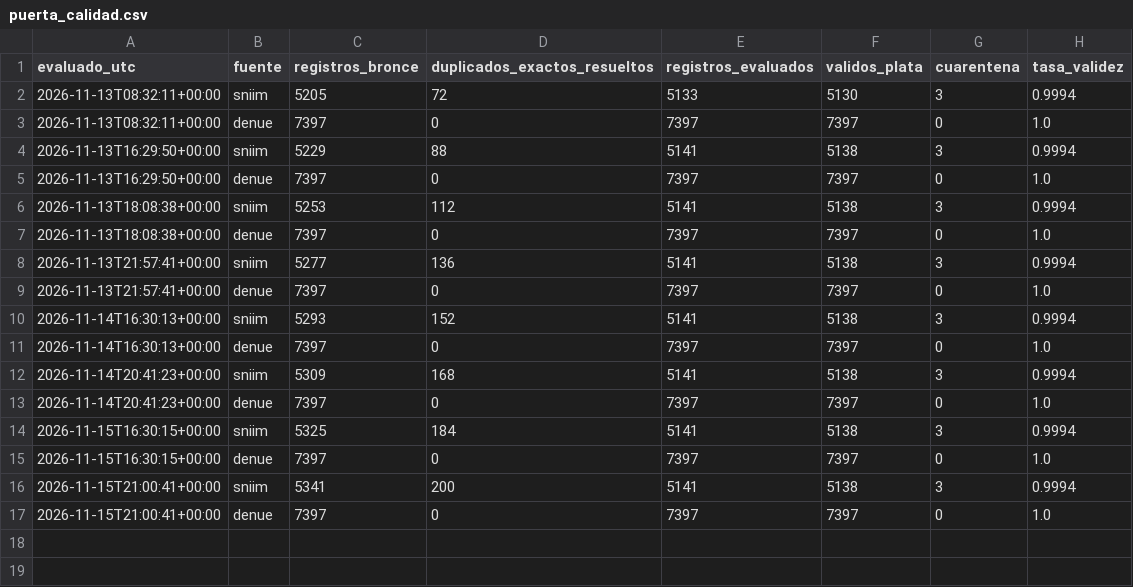
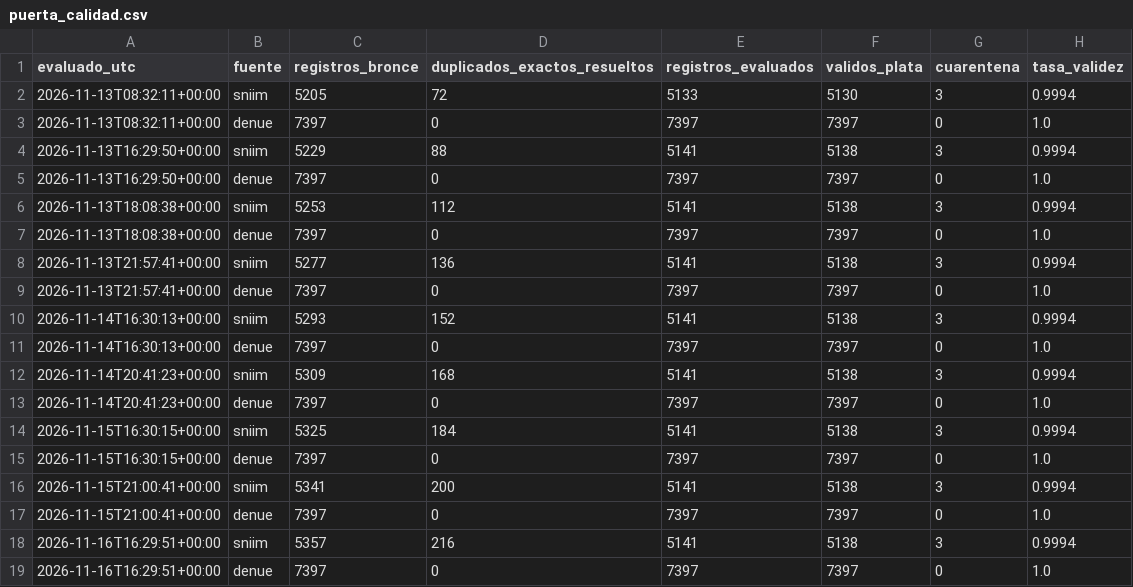
Before and after one commit to carolivettte/tdl-antojo-colima, a CSV file: data/bitacora/puerta_calidad.csv, drawn as a sheet.

```diff
--- a/data/bitacora/puerta_calidad.csv
+++ b/data/bitacora/puerta_calidad.csv
@@ -17 +17,3 @@ evaluado_utc,fuente,registros_bronce,duplicados_exactos_resueltos,registros_eval
 2026-11-15T21:00:41+00:00,denue,7397,0,7397,7397,0,1.0
+2026-11-16T16:29:51+00:00,sniim,5357,216,5141,5138,3,0.9994
+2026-11-16T16:29:51+00:00,denue,7397,0,7397,7397,0,1.0
```
Also changed, not shown: data/bitacora/ejecuciones.csv, data/bitacora/respaldos.csv, 7 other files.
